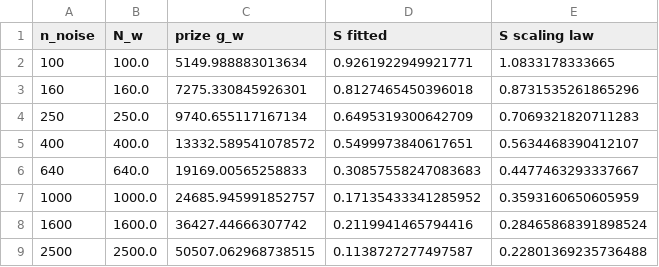
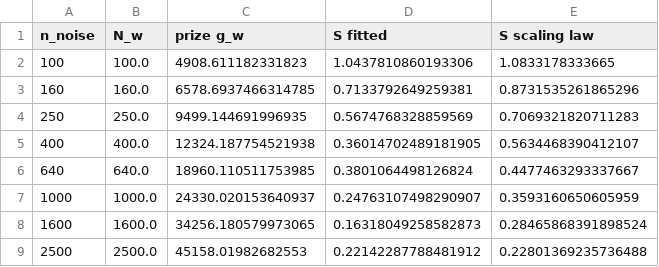
Before and after one commit to vinhqdang/quantitative_trading, a CSV file: results/allocation_stocks.csv, drawn as a sheet.

```diff
--- a/results/allocation_stocks.csv
+++ b/results/allocation_stocks.csv
@@ -1,9 +1,9 @@
 n_noise,N_w,prize g_w,S fitted,S scaling law
-100,100.0,5149.988883013634,0.9261922949921771,1.0833178333665
-160,160.0,7275.330845926301,0.8127465450396018,0.8731535261865296
-250,250.0,9740.655117167134,0.6495319300642709,0.7069321820711283
-400,400.0,13332.589541078572,0.5499973840617651,0.5634468390412107
-640,640.0,19169.00565258833,0.30857558247083683,0.4477463293337667
-1000,1000.0,24685.945991852757,0.17135433341285952,0.3593160650605959
-1600,1600.0,36427.44666307742,0.2119941465794416,0.28465868391898524
-2500,2500.0,50507.062968738515,0.1138727277497587,0.22801369235736488
+100,100.0,4908.611182331823,1.0437810860193306,1.0833178333665
+160,160.0,6578.6937466314785,0.7133792649259381,0.8731535261865296
+250,250.0,9499.144691996935,0.5674768328859569,0.7069321820711283
+400,400.0,12324.187754521938,0.36014702489181905,0.5634468390412107
+640,640.0,18960.110511753985,0.3801064498126824,0.4477463293337667
+1000,1000.0,24330.020153640937,0.24763107498290907,0.3593160650605959
+1600,1600.0,34256.180579973065,0.16318049258582873,0.28465868391898524
+2500,2500.0,45158.01982682553,0.22142287788481912,0.22801369235736488
```
Also changed, not shown: results/allocation_shown.csv, 1 other file.
